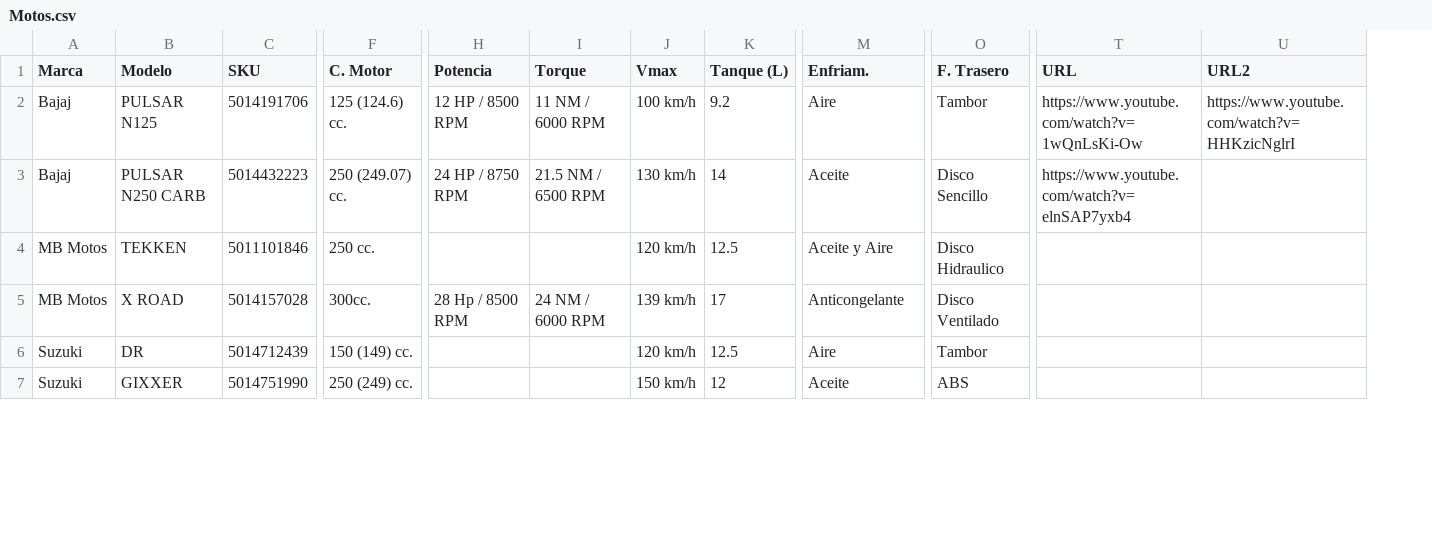
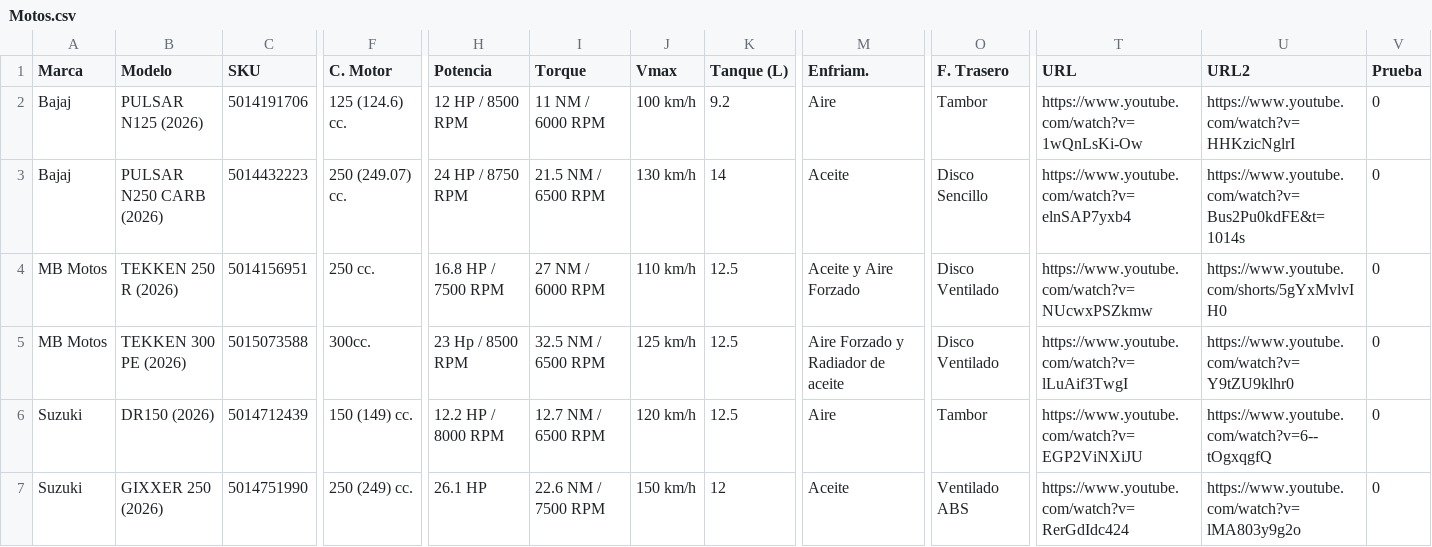
Before and after one commit to Tzekelkan852/SUB-Motos-Publico, a CSV file: Motos.csv, drawn as a sheet; only a part is shown, gaps mark what is left out; removed rows and columns are numbered as before the commit, all else as after; rows hold the shown columns only; the diff covers the shown part only; the diff names each change by its address in the sheet, - before the commit and + after, or states it on an @@ line.

```diff
--- a/Motos.csv
+++ b/Motos.csv
+column V (Prueba), rows 2-4: all 0; rows 6-7: 0 | 0
-B2 (Modelo): PULSAR N125
+B2 (Modelo): PULSAR N125 (2026)
-B3 (Modelo): PULSAR N250 CARB
+B3 (Modelo): PULSAR N250 CARB (2026)
-U3 (URL2): (empty)
+U3 (URL2): https://www.youtube.com/watch?v=Bus2Pu0kdFE&t=1014s
-row 4: MB Motos | TEKKEN | 5011101846 | 250 cc. |  |  | 120 km/h | 12.5 | Aceite y Aire | Disco Hidraulico
-B4 (Modelo): X ROAD
+B4 (Modelo): TEKKEN 250 R (2026)
-C4 (SKU): 5014157028
+C4 (SKU): 5014156951
-F4 (C. Motor): 300cc.
+F4 (C. Motor): 250 cc.
-H4 (Potencia): 28 Hp / 8500 RPM
+H4 (Potencia): 16.8 HP / 7500 RPM
-I4 (Torque): 24 NM / 6000 RPM
+I4 (Torque): 27 NM / 6000 RPM
-J4 (Vmax): 139 km/h
+J4 (Vmax): 110 km/h
-K4 (Tanque (L)): 17
+K4 (Tanque (L)): 12.5
-M4 (Enfriam.): Anticongelante
+M4 (Enfriam.): Aceite y Aire Forzado
-T4 (URL): (empty)
+T4 (URL): https://www.youtube.com/watch?v=NUcwxPSZkmw
-U4 (URL2): (empty)
+U4 (URL2): https://www.youtube.com/shorts/5gYxMvlvIH0
+row 5: MB Motos | TEKKEN 300 PE (2026) | 5015073588 | 300cc. | 23 Hp / 8500 RPM | 32.5 NM / 6500 RPM | 125 km/h | 12.5 | Aire Forzado y Radiador de aceite | Disco Ventilado | https://www.youtube.com/watch?v=lLuAif3TwgI | https://www.youtube.com/watch?v=Y9tZU9klhr0 | 0
-B6 (Modelo): DR
+B6 (Modelo): DR150 (2026)
-H6 (Potencia): (empty)
+H6 (Potencia): 12.2 HP / 8000 RPM
-I6 (Torque): (empty)
+I6 (Torque): 12.7 NM / 6500 RPM
-T6 (URL): (empty)
+T6 (URL): https://www.youtube.com/watch?v=EGP2ViNXiJU
-U6 (URL2): (empty)
+U6 (URL2): https://www.youtube.com/watch?v=6--tOgxqgfQ
-B7 (Modelo): GIXXER
+B7 (Modelo): GIXXER 250 (2026)
-H7 (Potencia): (empty)
+H7 (Potencia): 26.1 HP
-I7 (Torque): (empty)
+I7 (Torque): 22.6 NM / 7500 RPM
-O7 (F. Trasero): ABS
+O7 (F. Trasero): Ventilado ABS
-T7 (URL): (empty)
+T7 (URL): https://www.youtube.com/watch?v=RerGdIdc424
-U7 (URL2): (empty)
+U7 (URL2): https://www.youtube.com/watch?v=lMA803y9g2o
```
Also changed, not shown: 6 edited cells elsewhere in this file, 8 other files.
